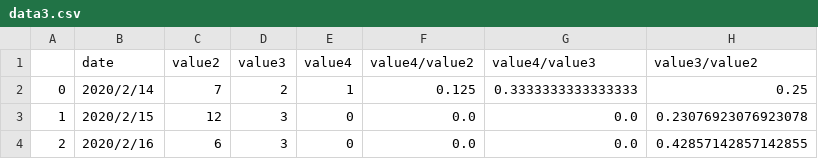
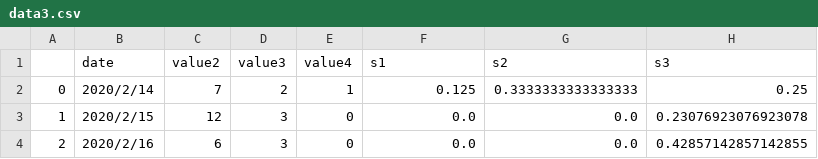
Before and after one commit to kei-cs52/InfoVis2021, a CSV file: FinalTask/data3.csv, drawn as a sheet; only a part is shown.

Commit message:
Initial commit

```diff
--- a/FinalTask/data3.csv
+++ b/FinalTask/data3.csv
@@ -1,2 +1,2 @@
-,date,value2,value3,value4,value4/value2,value4/value3,value3/value2
+,date,value2,value3,value4,s1,s2,s3
 0,2020/2/14,7,2,1,0.125,0.3333333333333333,0.25
```
